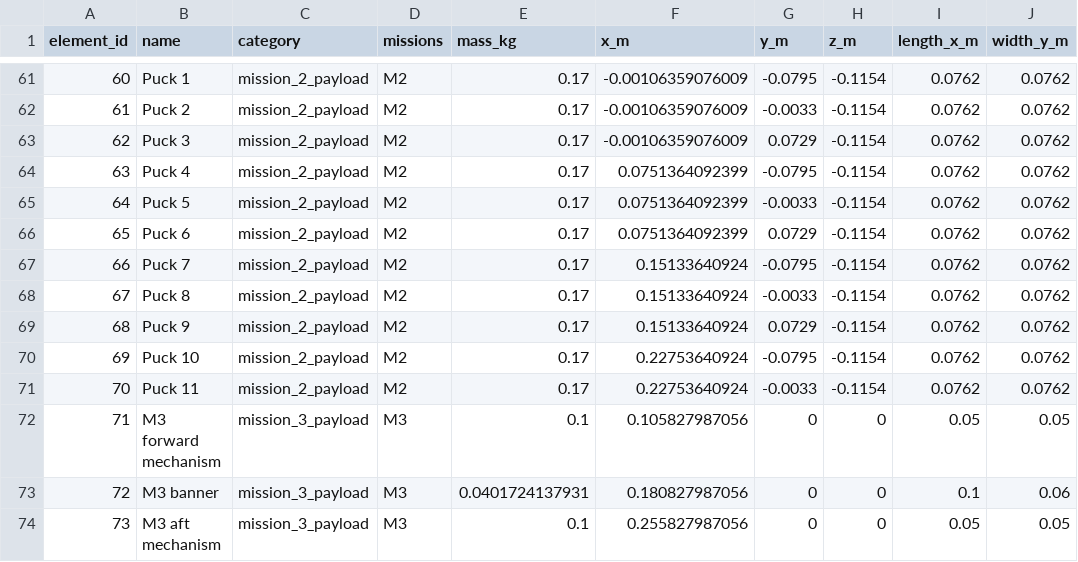
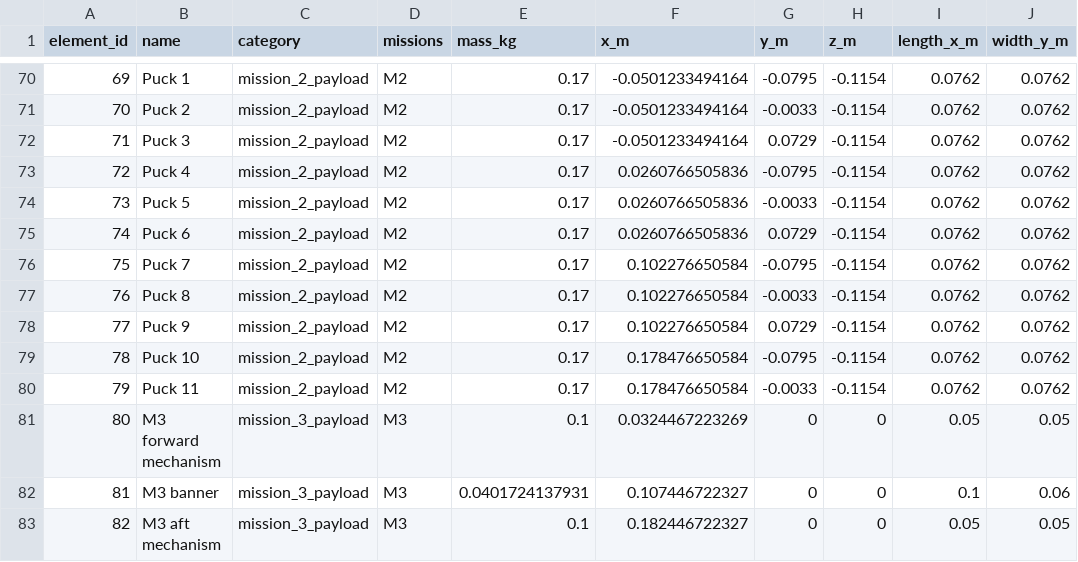
Before and after one commit to Cornell-Design-Build-Fly/sizing-scoring-26-27, a CSV file: data_dump/mech_design_sweep/large_payload_mass_elements.csv, drawn as a sheet; only a part is shown, gaps mark what is left out; addresses are those after the commit; the diff covers the shown part only; the diff names each change by its address in the sheet, - before the commit and + after, or states it on an @@ line.

```diff
--- a/data_dump/mech_design_sweep/large_payload_mass_elements.csv
+++ b/data_dump/mech_design_sweep/large_payload_mass_elements.csv
@@ column A (element_id) renumbered from row 17 down @@
-F70:F72 (x_m): -0.00106359076009
+F70:F72 (x_m): -0.0501233494164
-F73:F75 (x_m): 0.0751364092399
+F73:F75 (x_m): 0.0260766505836
-F76:F78 (x_m): 0.15133640924
+F76:F78 (x_m): 0.102276650584
-F79:F80 (x_m): 0.22753640924
+F79:F80 (x_m): 0.178476650584
-F81 (x_m): 0.105827987056
+F81 (x_m): 0.0324467223269
-F82 (x_m): 0.180827987056
+F82 (x_m): 0.107446722327
-F83 (x_m): 0.255827987056
+F83 (x_m): 0.182446722327
```
Also changed, not shown: 9 added rows and 53 edited cells elsewhere in this file, data_dump/mech_design_sweep/large_payload_mission_summary.csv, data_dump/mech_design_sweep/medium_payload_mass_elements.csv, 19 other files.
